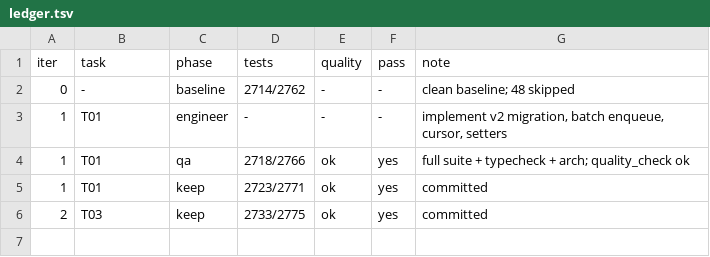
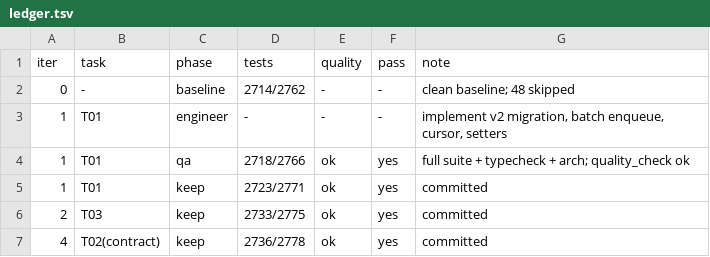
Before and after one commit to fuyucn/douyin-rec, a TSV file: sandbox/ledger.tsv, drawn as a sheet; the diff names each change by its address in the sheet, - before the commit and + after, or states it on an @@ line.

Commit message:
chore(swe): 记录 T02 契约任务

```diff
--- a/sandbox/ledger.tsv
+++ b/sandbox/ledger.tsv
+row 7: 4 | T02(contract) | keep | 2736/2778 | ok | yes | committed
```
